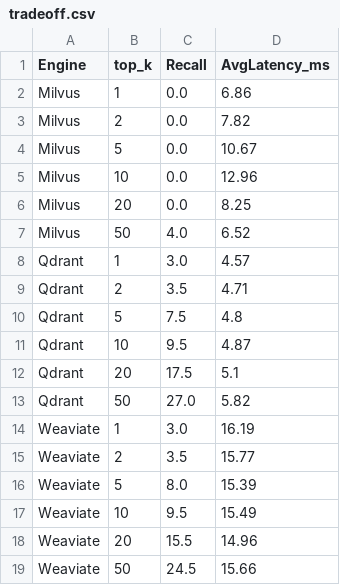
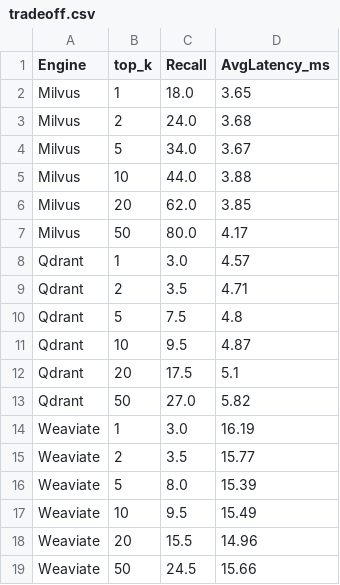
Before and after one commit to emanhthangngot/Final_Seminar_BigData, a CSV file: frontend/public/benchmark-data/combined/tradeoff.csv, drawn as a sheet.

Commit message:
docs: restrict instructions to Linux native/WSL & fix Milvus recall with real embeddings
- Updated README.md to officially support only Linux Native and WSL.
- Removed Windows native virtualenv instructions.
- Swapped MockEmbedder with real LangChain Ollama Embedder for Milvus Phase 3 benchmark.
- Enabled synchronous flush in Milvus wrapper to ensure data persistence before querying.
- Handled PermissionError gracefully in benchmark profiler logging.
- Ignored embedding cache directory (data/.embed_cache/) in .gitignore.
- Consolidated and updated frontend static benchmark snapshot files.

```diff
--- a/frontend/public/benchmark-data/combined/tradeoff.csv
+++ b/frontend/public/benchmark-data/combined/tradeoff.csv
@@ -1,8 +1,8 @@
 Engine,top_k,Recall,AvgLatency_ms
-Milvus,1,0.0,6.86
-Milvus,2,0.0,7.82
-Milvus,5,0.0,10.67
-Milvus,10,0.0,12.96
-Milvus,20,0.0,8.25
-Milvus,50,4.0,6.52
+Milvus,1,18.0,3.65
+Milvus,2,24.0,3.68
+Milvus,5,34.0,3.67
+Milvus,10,44.0,3.88
+Milvus,20,62.0,3.85
+Milvus,50,80.0,4.17
 Qdrant,1,3.0,4.57
```
Also changed, not shown: 40 other files.
